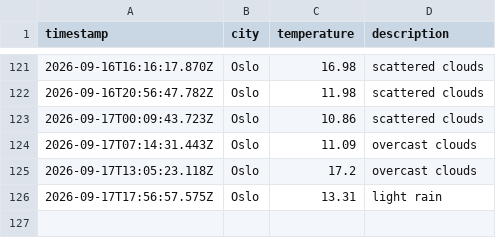
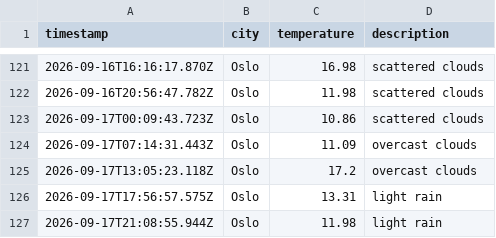
Before and after one commit to JGiles03/weather_data_ops, a CSV file: data/weather_log.csv, drawn as a sheet; only a part is shown, gaps mark what is left out.

```diff
--- a/data/weather_log.csv
+++ b/data/weather_log.csv
@@ -126 +126,2 @@ timestamp,city,temperature,description
 2026-09-17T17:56:57.575Z,Oslo,13.31,light rain
+2026-09-17T21:08:55.944Z,Oslo,11.98,light rain
```
Also changed, not shown: 1 other file.
